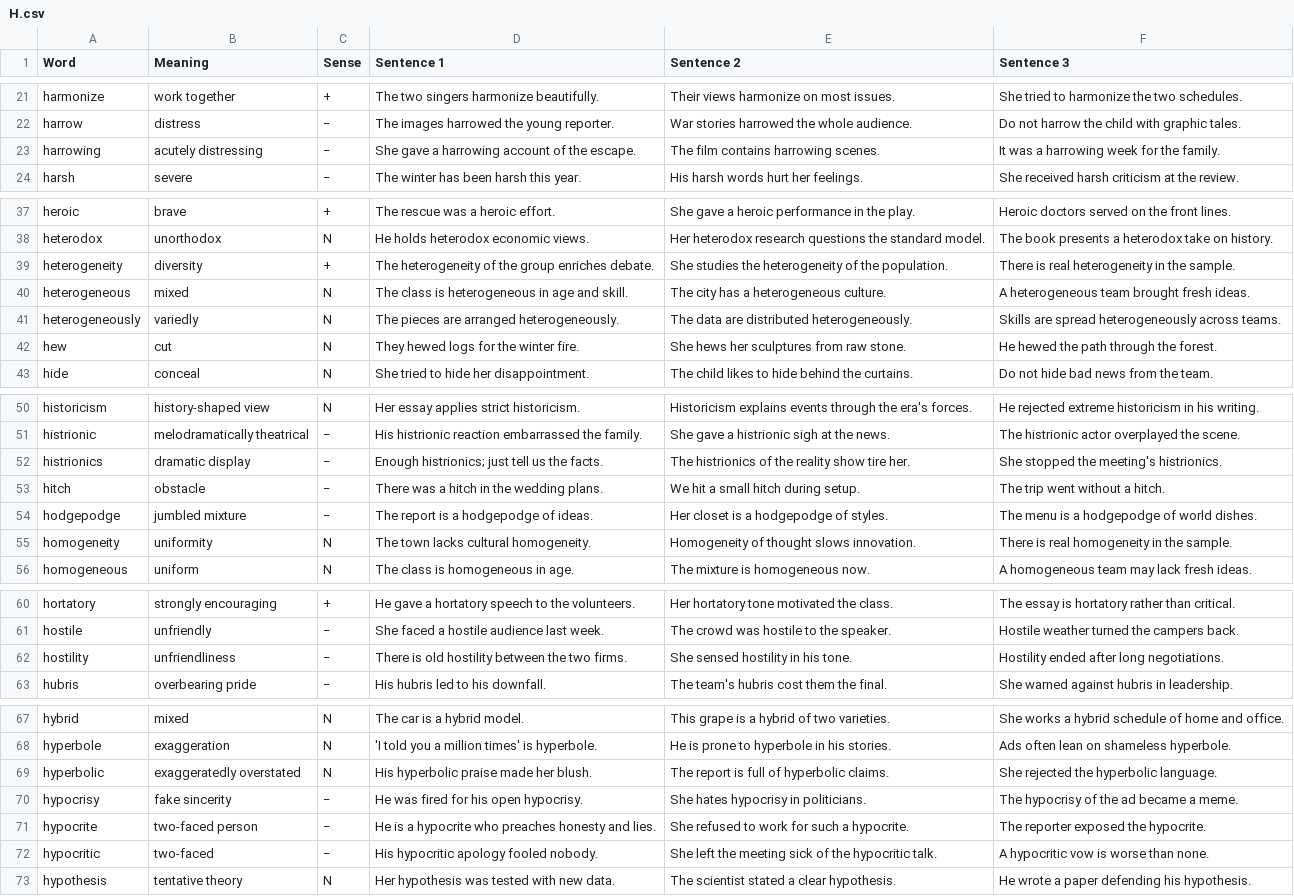
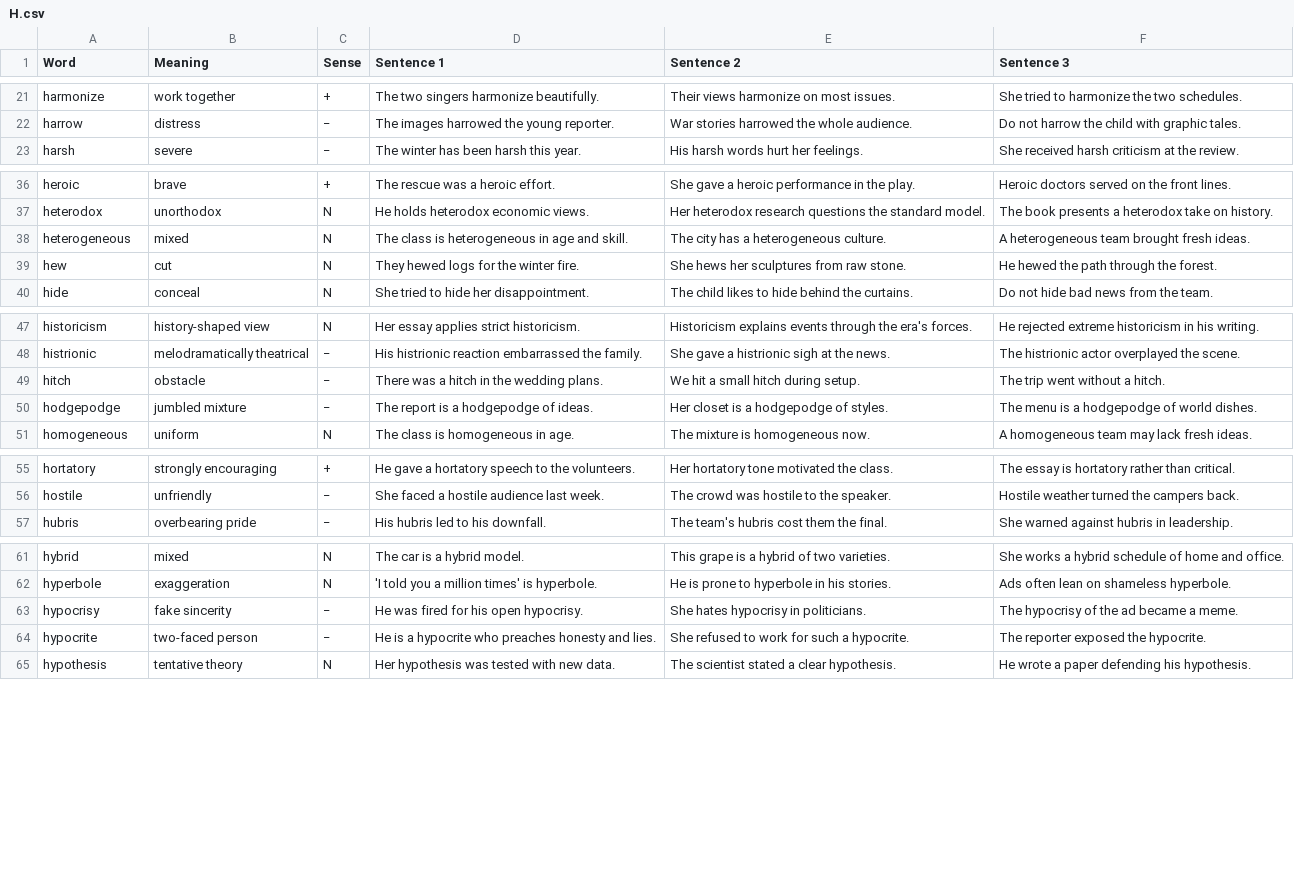
Before and after one commit to akanksharaj807/Instagram, a CSV file: vocab/H.csv, drawn as a sheet; only a part is shown, gaps mark what is left out; the diff names each change by its address in the sheet, - before the commit and + after, or states it on an @@ line.

```diff
--- a/vocab/H.csv
+++ b/vocab/H.csv
-row 23: harrowing | acutely distressing | − | She gave a harrowing account of the escape. | The film contains harrowing scenes. | It was a harrowing week for the family.
-row 39: heterogeneity | diversity | + | The heterogeneity of the group enriches debate. | She studies the heterogeneity of the population. | There is real heterogeneity in the sample.
-row 41: heterogeneously | variedly | N | The pieces are arranged heterogeneously. | The data are distributed heterogeneously. | Skills are spread heterogeneously across teams.
-row 52: histrionics | dramatic display | − | Enough histrionics; just tell us the facts. | The histrionics of the reality show tire her. | She stopped the meeting's histrionics.
-row 55: homogeneity | uniformity | N | The town lacks cultural homogeneity. | Homogeneity of thought slows innovation. | There is real homogeneity in the sample.
-row 62: hostility | unfriendliness | − | There is old hostility between the two firms. | She sensed hostility in his tone. | Hostility ended after long negotiations.
-row 69: hyperbolic | exaggeratedly overstated | N | His hyperbolic praise made her blush. | The report is full of hyperbolic claims. | She rejected the hyperbolic language.
-row 72: hypocritic | two-faced | − | His hypocritic apology fooled nobody. | She left the meeting sick of the hypocritic talk. | A hypocritic vow is worse than none.
```
Also changed, not shown: vocab/A.csv, vocab/B.csv, 10 other files.
